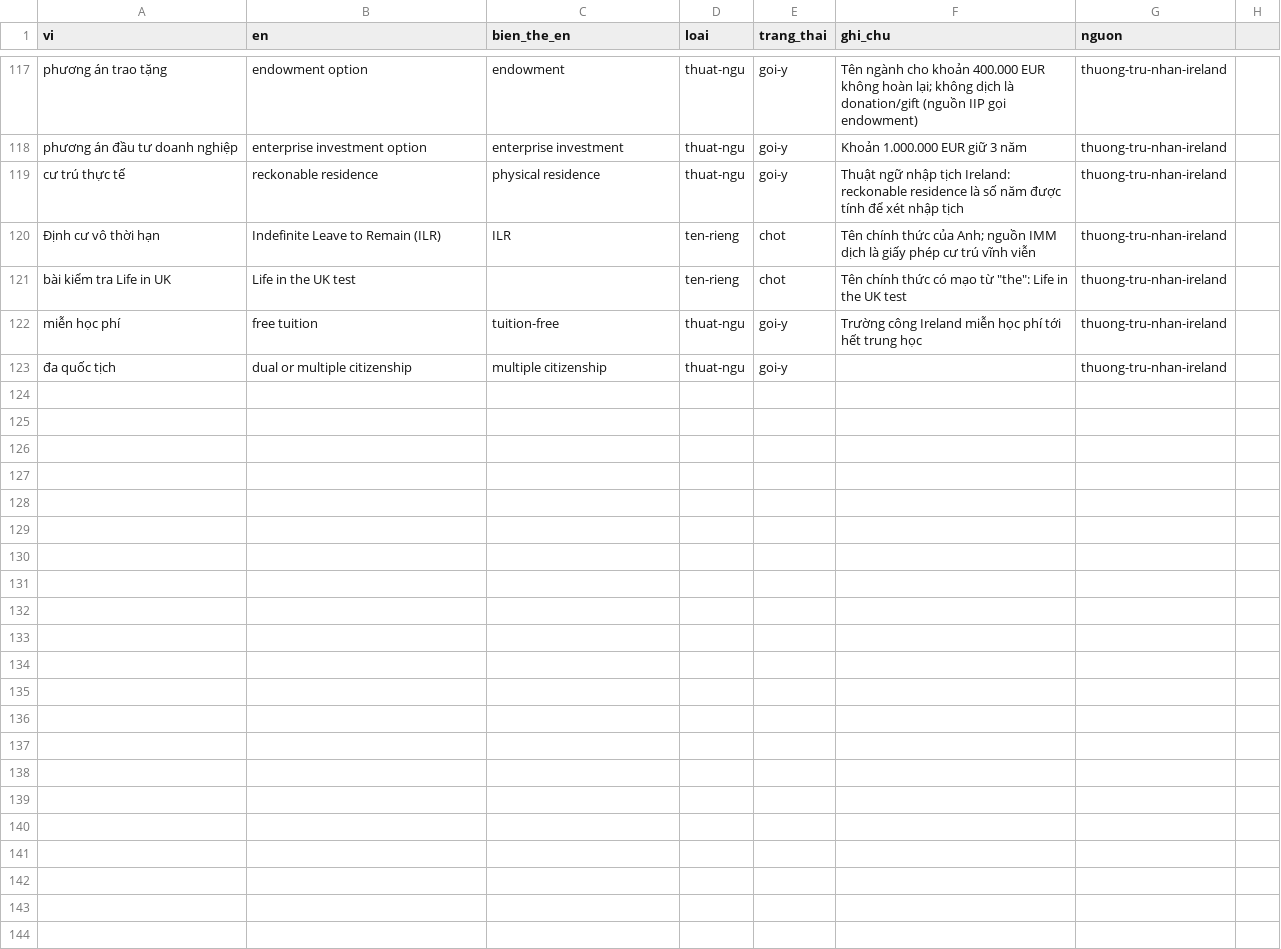
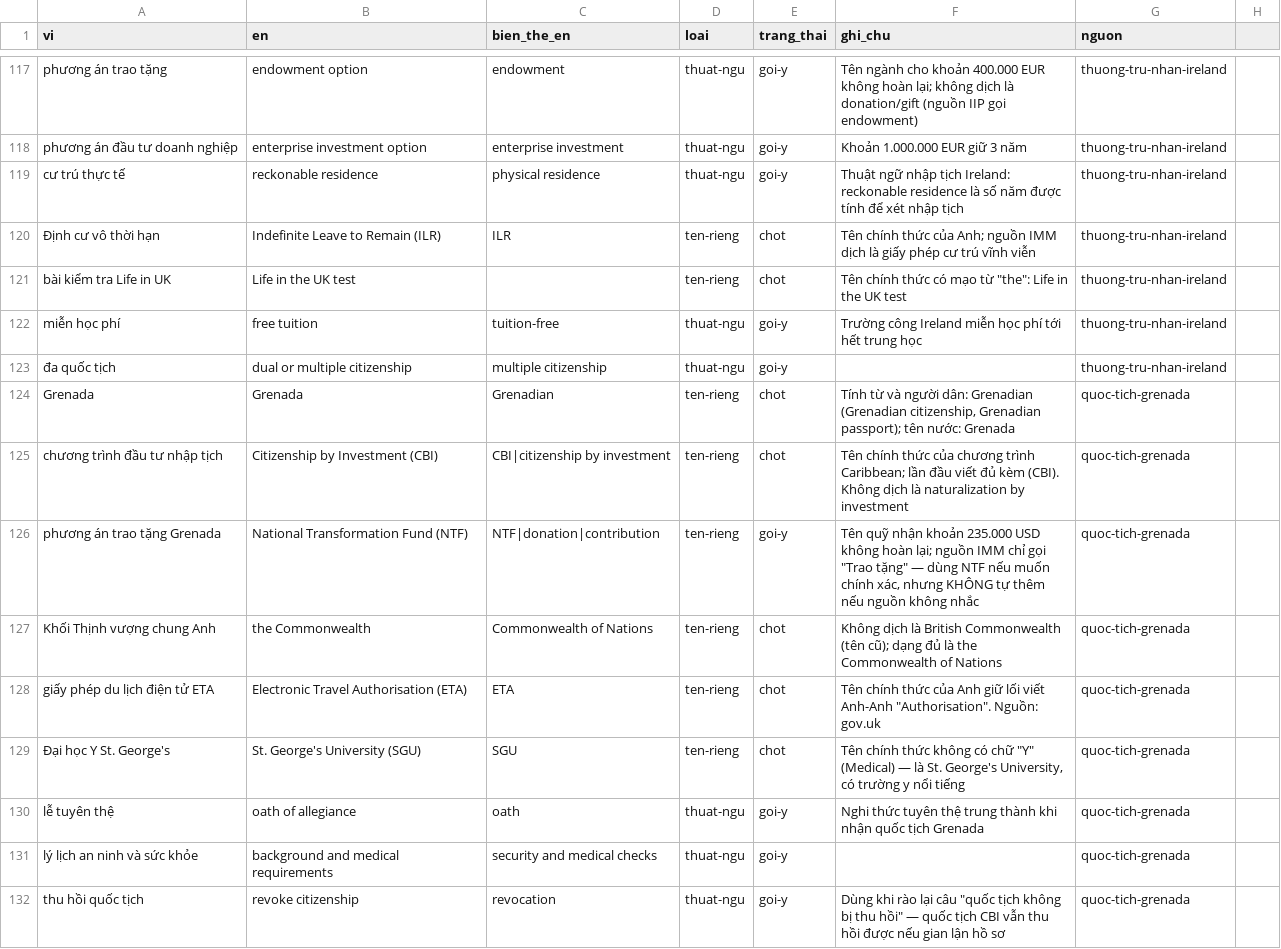
Before and after one commit to franknguyenit/web-imm-translation, a CSV file: thuat-ngu/thuat-ngu.csv, drawn as a sheet; only a part is shown, gaps mark what is left out; the diff names each change by its address in the sheet, - before the commit and + after, or states it on an @@ line.

```diff
--- a/thuat-ngu/thuat-ngu.csv
+++ b/thuat-ngu/thuat-ngu.csv
+row 124: Grenada | Grenada | Grenadian | ten-rieng | chot | Tính từ và người dân: Grenadian (Grenadian citizenship, Grenadian passport); tên nước: Grenada | quoc-tich-grenada
+row 125: chương trình đầu tư nhập tịch | Citizenship by Investment (CBI) | CBI|citizenship by investment | ten-rieng | chot | Tên chính thức của chương trình Caribbean; lần đầu viết đủ kèm (CBI). Không dịch là naturalization by investment | quoc-tich-grenada
+row 126: phương án trao tặng Grenada | National Transformation Fund (NTF) | NTF|donation|contribution | ten-rieng | goi-y | Tên quỹ nhận khoản 235.000 USD không hoàn lại; nguồn IMM chỉ gọi "Trao tặng" — dùng NTF nếu muốn chính xác, nhưng KHÔNG tự thêm nếu nguồn không nhắc | quoc-tich-grenada
+row 127: Khối Thịnh vượng chung Anh | the Commonwealth | Commonwealth of Nations | ten-rieng | chot | Không dịch là British Commonwealth (tên cũ); dạng đủ là the Commonwealth of Nations | quoc-tich-grenada
+row 128: giấy phép du lịch điện tử ETA | Electronic Travel Authorisation (ETA) | ETA | ten-rieng | chot | Tên chính thức của Anh giữ lối viết Anh-Anh "Authorisation". Nguồn: gov.uk | quoc-tich-grenada
+row 129: Đại học Y St. George's | St. George's University (SGU) | SGU | ten-rieng | chot | Tên chính thức không có chữ "Y" (Medical) — là St. George's University, có trường y nổi tiếng | quoc-tich-grenada
+row 130: lễ tuyên thệ | oath of allegiance | oath | thuat-ngu | goi-y | Nghi thức tuyên thệ trung thành khi nhận quốc tịch Grenada | quoc-tich-grenada
+row 131: lý lịch an ninh và sức khỏe | background and medical requirements | security and medical checks | thuat-ngu | goi-y |  | quoc-tich-grenada
+row 132: thu hồi quốc tịch | revoke citizenship | revocation | thuat-ngu | goi-y | Dùng khi rào lại câu "quốc tịch không bị thu hồi" — quốc tịch CBI vẫn thu hồi được nếu gian lận hồ sơ | quoc-tich-grenada
```
Also changed, not shown: 30 other files.
